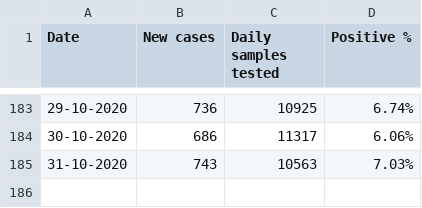
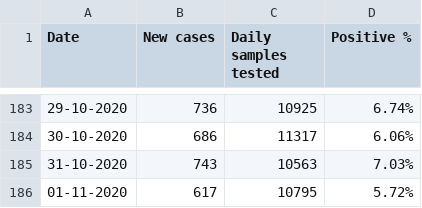
Before and after one commit to elseasama/covid19chennai, a CSV file: chennai_data/Daily_testing.csv, drawn as a sheet; only a part is shown, gaps mark what is left out.

Commit message:
Update Daily_testing.csv

```diff
--- a/chennai_data/Daily_testing.csv
+++ b/chennai_data/Daily_testing.csv
@@ -185 +185,2 @@
 31-10-2020,743,10563,7.03%
+01-11-2020,617,10795,5.72%
```
